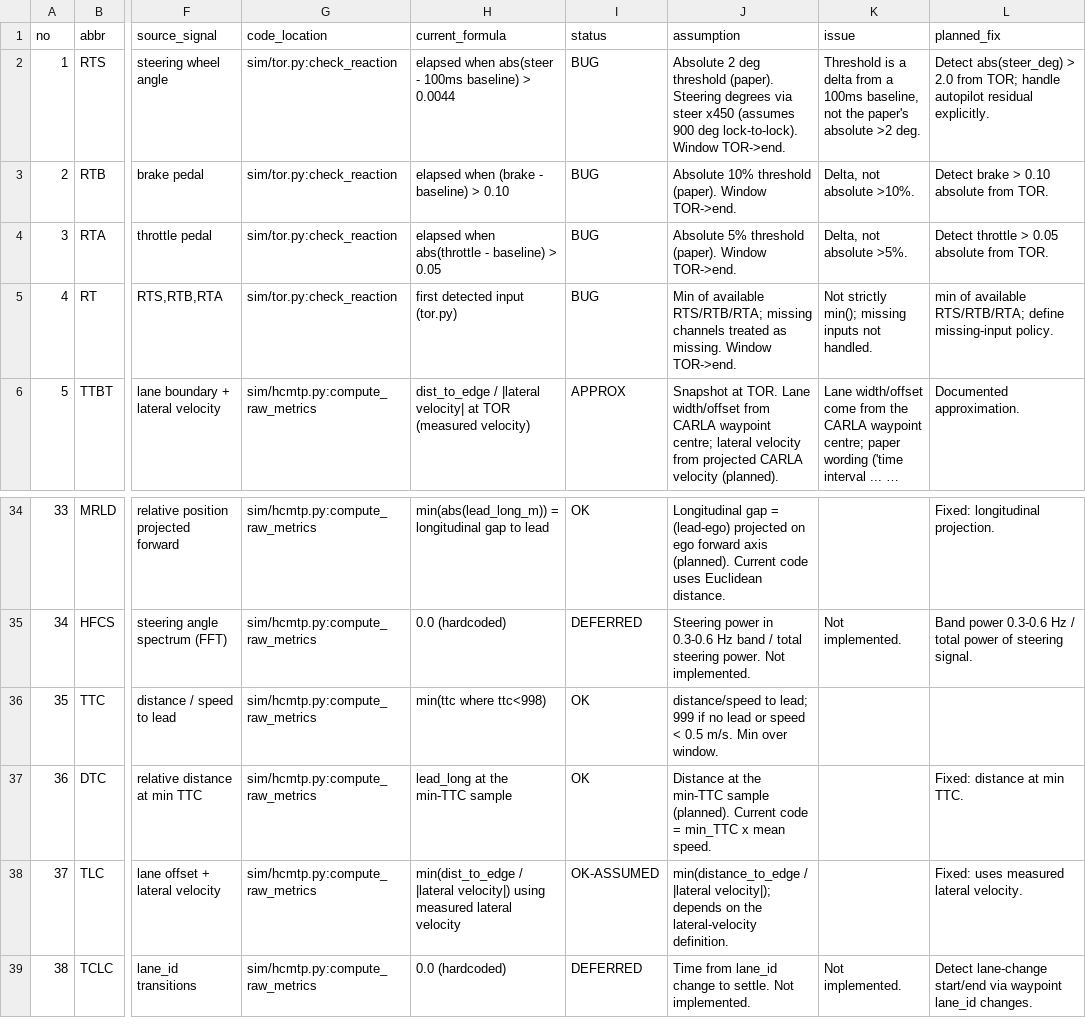
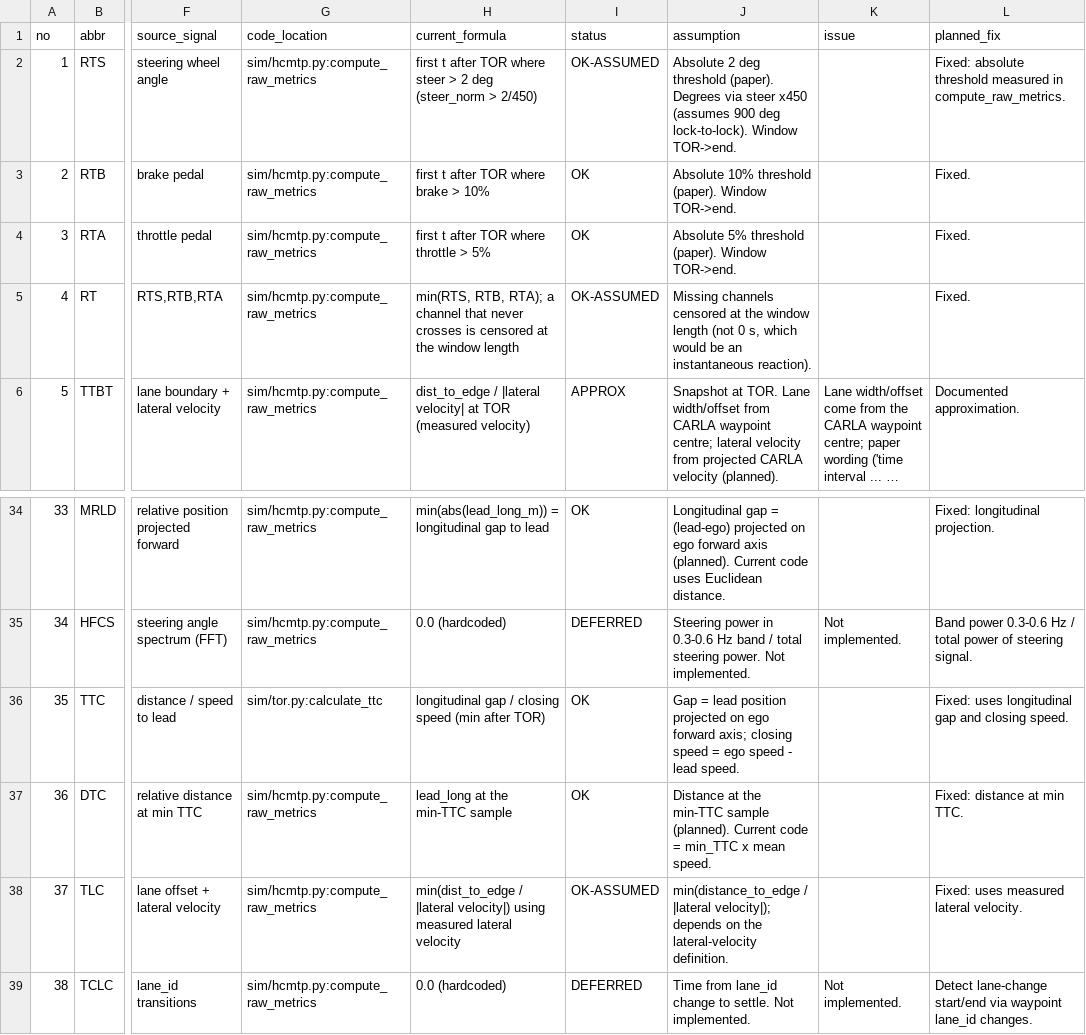
Before and after one commit to singaporetech/takeoverbench, a CSV file: docs/hcmtp-metric-audit.csv, drawn as a sheet; only a part is shown, gaps mark what is left out; long unchanged cells end in …; the diff names each change by its address in the sheet, - before the commit and + after, or states it on an @@ line.

Commit message:
fix: absolute reaction thresholds and longitudinal TTC
Reaction times now use the paper's absolute thresholds (steer > 2 deg,
brake > 10%, throttle > 5%) computed in compute_raw_metrics so they are
reproducible from the CSV; RT = min of the three, and a channel that
never crosses is censored at the window length instead of 0 s. The old
100 ms baseline-delta detection and its live state overlay are removed.
fire_tor applies one neutral control so the last autopilot command is
not counted as a reaction. calculate_ttc now uses the longitudinal gap
and closing speed rather than straight-line distance / ego speed.

Adds 3 reaction tests (15 total).

```diff
--- a/docs/hcmtp-metric-audit.csv
+++ b/docs/hcmtp-metric-audit.csv
-G2:G5 (code_location): sim/tor.py:check_reaction
+G2:G5 (code_location): sim/hcmtp.py:compute_raw_metrics
-H2 (current_formula): elapsed when abs(steer - 100ms baseline) > 0.0044
+H2 (current_formula): first t after TOR where steer > 2 deg (steer_norm > 2/450)
-I2 (status): BUG
+I2 (status): OK-ASSUMED
-J2 (assumption): …threshold (paper). Steering degrees via steer…
+J2 (assumption): …threshold (paper). Degrees via steer…
-K2 (issue): Threshold is a delta from a 100ms baseline, not the paper's absolute >2 deg.
+K2 (issue): (empty)
-L2 (planned_fix): Detect abs(steer_deg) > 2.0 from TOR; handle autopilot residual explicitly.
+L2 (planned_fix): Fixed: absolute threshold measured in compute_raw_metrics.
-H3 (current_formula): elapsed when (brake - baseline) > 0.10
+H3 (current_formula): first t after TOR where brake > 10%
-I3:I4 (status): BUG
+I3:I4 (status): OK
-K3 (issue): Delta, not absolute >10%.
+K3 (issue): (empty)
-L3 (planned_fix): Detect brake > 0.10 absolute from TOR.
+L3 (planned_fix): Fixed.
-H4 (current_formula): elapsed when abs(throttle - baseline) > 0.05
+H4 (current_formula): first t after TOR where throttle > 5%
-K4 (issue): Delta, not absolute >5%.
+K4 (issue): (empty)
-L4 (planned_fix): Detect throttle > 0.05 absolute from TOR.
+L4 (planned_fix): Fixed.
-H5 (current_formula): first detected input (tor.py)
+H5 (current_formula): min(RTS, RTB, RTA); a channel that never crosses is censored at the window length
-I5 (status): BUG
+I5 (status): OK-ASSUMED
-J5 (assumption): Min of available RTS/RTB/RTA; missing channels treated as missing. Window TOR->end.
+J5 (assumption): Missing channels censored at the window length (not 0 s, which would be an instantaneous reaction).
-K5 (issue): Not strictly min(); missing inputs not handled.
+K5 (issue): (empty)
-L5 (planned_fix): min of available RTS/RTB/RTA; define missing-input policy.
+L5 (planned_fix): Fixed.
-G36 (code_location): sim/hcmtp.py:compute_raw_metrics
+G36 (code_location): sim/tor.py:calculate_ttc
-H36 (current_formula): min(ttc where ttc<998)
+H36 (current_formula): longitudinal gap / closing speed (min after TOR)
-J36 (assumption): distance/speed to lead; 999 if no lead or speed < 0.5 m/s. Min over window.
+J36 (assumption): Gap = lead position projected on ego forward axis; closing speed = ego speed - lead speed.
-L36 (planned_fix): (empty)
+L36 (planned_fix): Fixed: uses longitudinal gap and closing speed.
```
Also changed, not shown: 7 other files.
